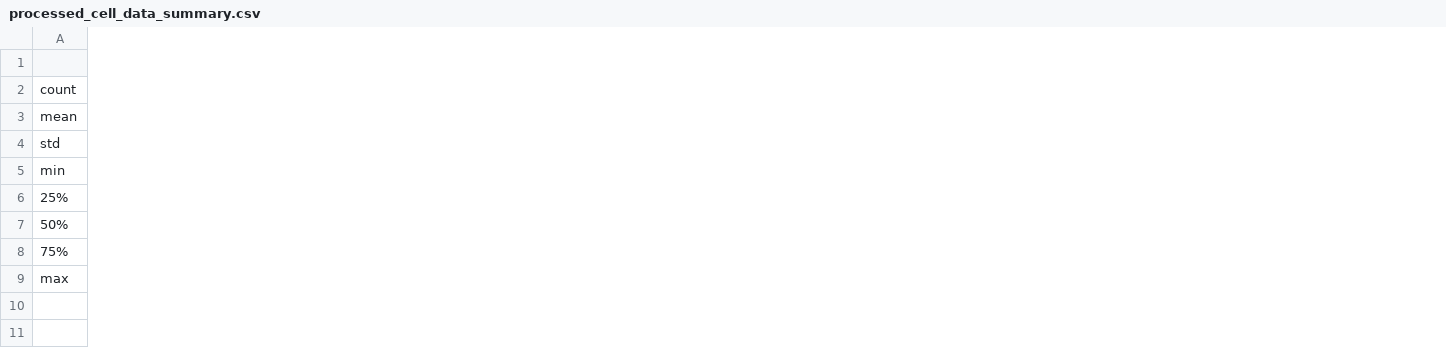
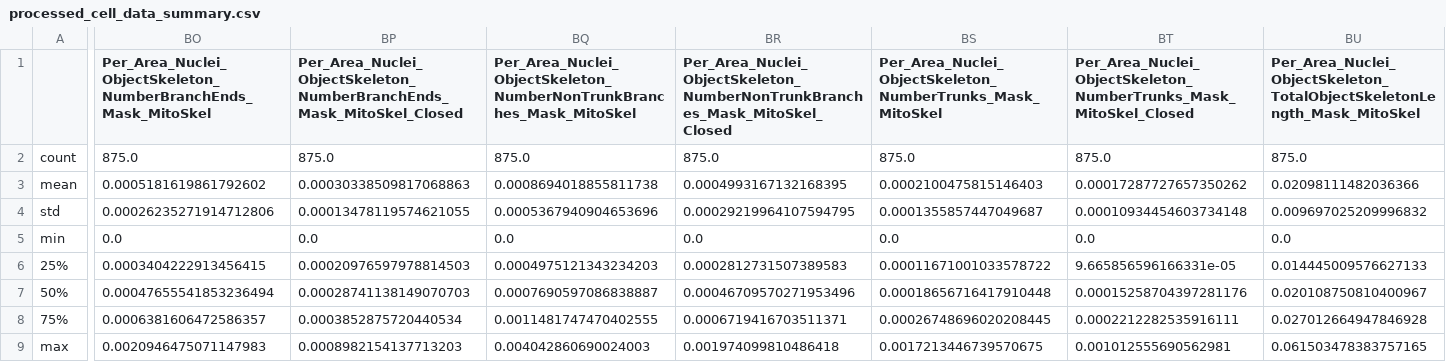
Before and after one commit to allielas/HTP_fibroblasts_mitolyso, a CSV file: segmentation_test/processed_cell_data_summary.csv, drawn as a sheet; only a part is shown, gaps mark what is left out; the diff covers the shown part only; the diff names each change by its address in the sheet, - before the commit and + after, or states it on an @@ line.

Commit message:
Per area nuclei seeds

```diff
--- a/segmentation_test/processed_cell_data_summary.csv
+++ b/segmentation_test/processed_cell_data_summary.csv
+column BO, rows 1-9: Per_Area_Nuclei_ObjectSkeleton_NumberBranchEnds_Mask_MitoSkel | 875.0 | 0.0005181619861792602 | 0.00026235271914712806 | 0.0 | 0.0003404222913456415 | 0.00047655541853236494 | 0.0006381606472586357 | 0.0020946475071147983
+column BP, rows 1-9: Per_Area_Nuclei_ObjectSkeleton_NumberBranchEnds_Mask_MitoSkel_Closed | 875.0 | 0.00030338509817068863 | 0.00013478119574621055 | 0.0 | 0.00020976597978814503 | 0.00028741138149070703 | 0.0003852875720440534 | 0.0008982154137713203
+column BQ, rows 1-9: Per_Area_Nuclei_ObjectSkeleton_NumberNonTrunkBranches_Mask_MitoSkel | 875.0 | 0.0008694018855811738 | 0.0005367940904653696 | 0.0 | 0.0004975121343234203 | 0.0007690597086838887 | 0.0011481747470402555 | 0.004042860690024003
+column BR, rows 1-9: Per_Area_Nuclei_ObjectSkeleton_NumberNonTrunkBranches_Mask_MitoSkel_Closed | 875.0 | 0.0004993167132168395 | 0.00029219964107594795 | 0.0 | 0.0002812731507389583 | 0.00046709570271953496 | 0.0006719416703511371 | 0.001974099810486418
+column BS, rows 1-9: Per_Area_Nuclei_ObjectSkeleton_NumberTrunks_Mask_MitoSkel | 875.0 | 0.0002100475815146403 | 0.0001355857447049687 | 0.0 | 0.00011671001033578722 | 0.00018656716417910448 | 0.00026748696020208445 | 0.0017213446739570675
+column BT, rows 1-9: Per_Area_Nuclei_ObjectSkeleton_NumberTrunks_Mask_MitoSkel_Closed | 875.0 | 0.00017287727657350262 | 0.00010934454603734148 | 0.0 | 9.665856596166331e-05 | 0.00015258704397281176 | 0.0002212282535916111 | 0.001012555690562981
+column BU, rows 1-9: Per_Area_Nuclei_ObjectSkeleton_TotalObjectSkeletonLength_Mask_MitoSkel | 875.0 | 0.02098111482036366 | 0.009697025209996832 | 0.0 | 0.014445009576627133 | 0.020108750810400967 | 0.027012664947846928 | 0.061503478383757165
```
Also changed, not shown: 1 added column elsewhere in this file, segmentation_test/processed_cell_data_pivot.csv, 10 other files.
